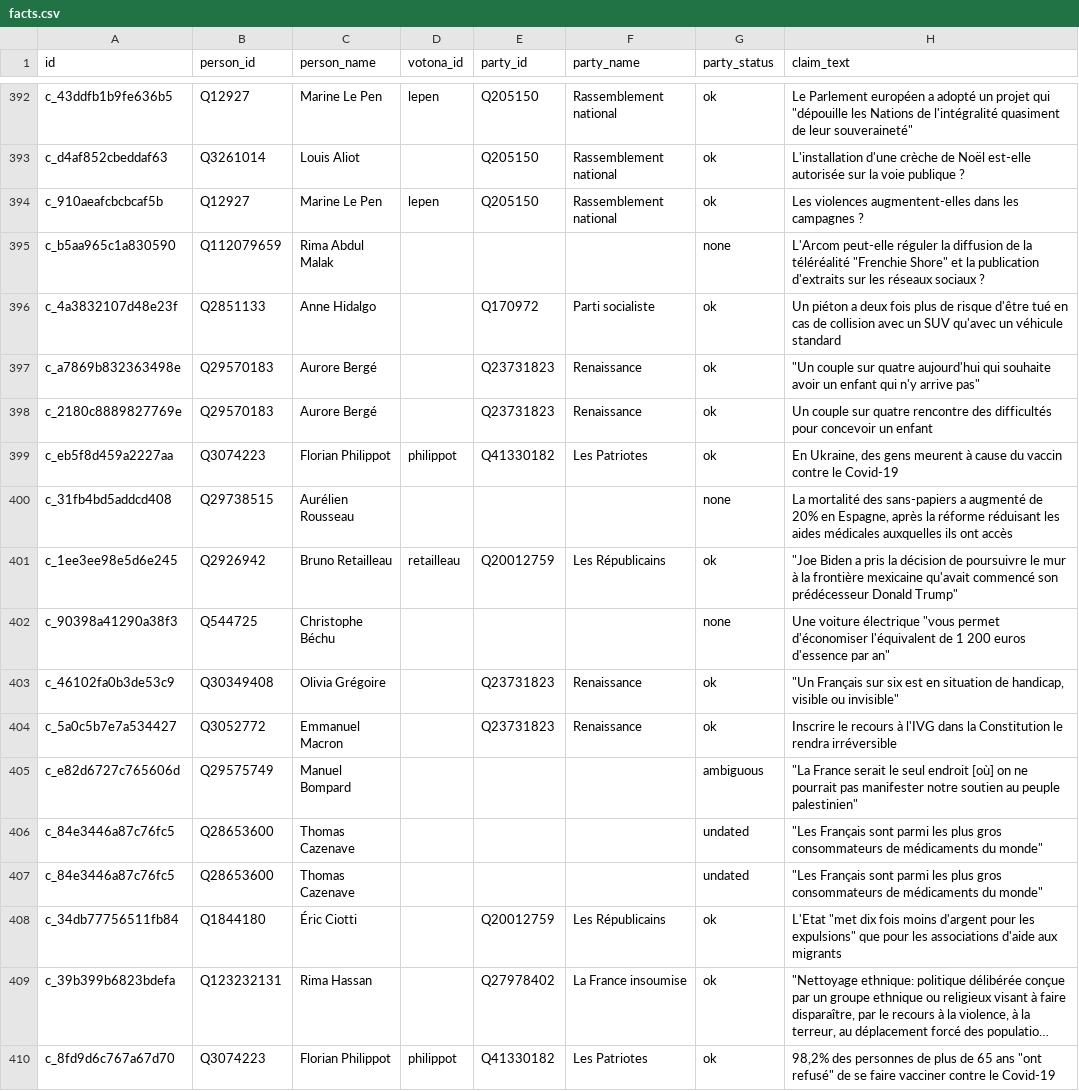
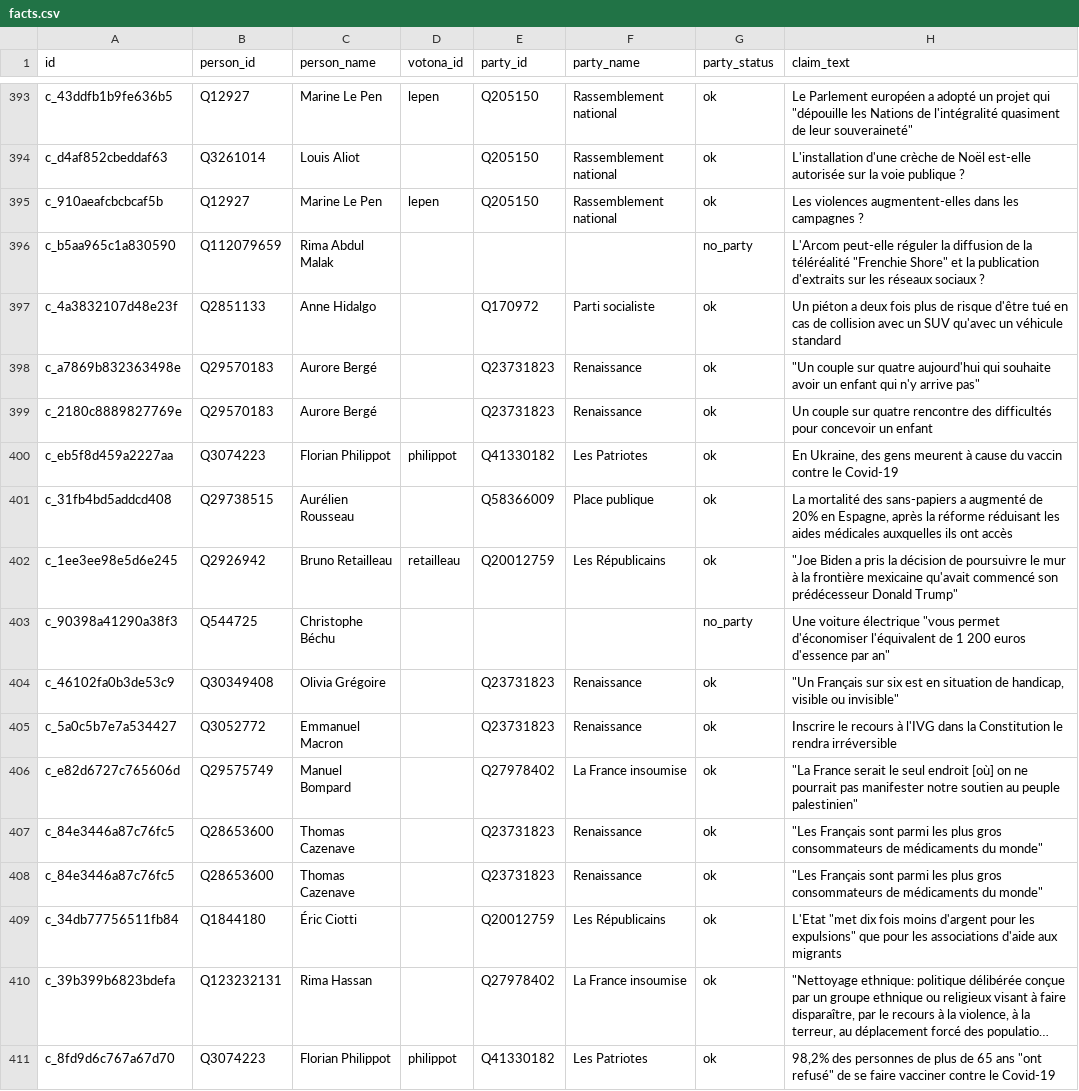
Before and after one commit to wvernay42-star/projet-observatoire, a CSV file: site/donnees/facts.csv, drawn as a sheet; only a part is shown, gaps mark what is left out; long unchanged cells end in …; addresses are those after the commit; the diff covers the shown part only; the diff names each change by its address in the sheet, - before the commit and + after, or states it on an @@ line.

```diff
--- a/site/donnees/facts.csv
+++ b/site/donnees/facts.csv
-G396 (party_status): none
+G396 (party_status): no_party
-E401 (party_id): (empty)
+E401 (party_id): Q58366009
-F401 (party_name): (empty)
+F401 (party_name): Place publique
-G401 (party_status): none
+G401 (party_status): ok
-G403 (party_status): none
+G403 (party_status): no_party
-E406 (party_id): (empty)
+E406 (party_id): Q27978402
-F406 (party_name): (empty)
+F406 (party_name): La France insoumise
-G406 (party_status): ambiguous
+G406 (party_status): ok
-E407:E408 (party_id): (empty)
+E407:E408 (party_id): Q23731823
-F407:F408 (party_name): (empty)
+F407:F408 (party_name): Renaissance
-G407:G408 (party_status): undated
+G407:G408 (party_status): ok
```
Also changed, not shown: 1 added row and 147 edited cells elsewhere in this file, data/seeds/affiliations_manual.csv, data/validations/attributions.csv, 10 other files.
